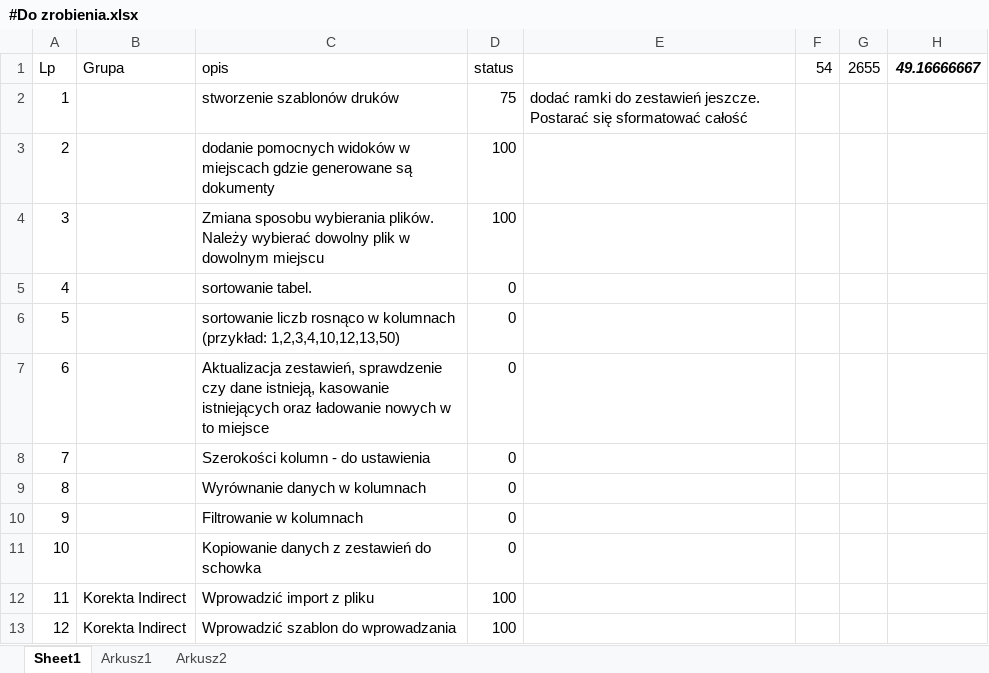
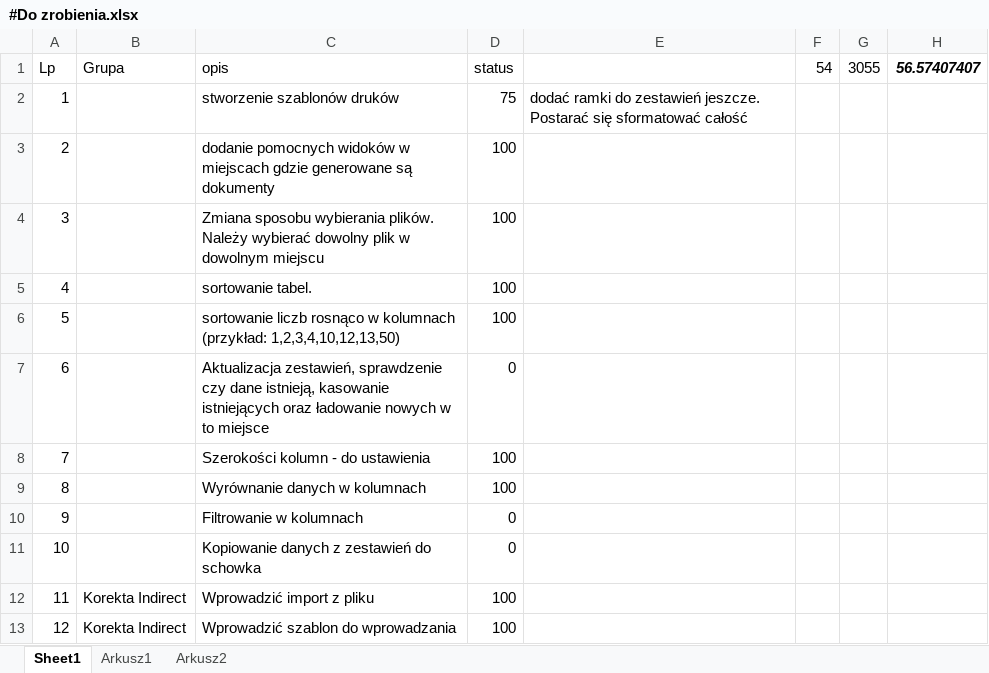
Before and after one commit to kolomir/place_v2, an Excel workbook: #Do zrobienia.xlsx, sheet Sheet1, drawn as a sheet; only a part is shown; values as stored, in another font and other column widths than the file's, no borders; conditional formats not drawn; the diff names each change by its address in the sheet, - before the commit and + after, or states it on an @@ line.

```diff
--- a/#Do zrobienia.xlsx (sheet Sheet1)
+++ b/#Do zrobienia.xlsx (sheet Sheet1)
-G1: 2655
+G1: 3055
-H1: 49.16666667
+H1: 56.57407407
-D5:D6: 0
+D5:D6: 100
-D8:D9: 0
+D8:D9: 100
```
Also changed, not shown: 29 other files.
